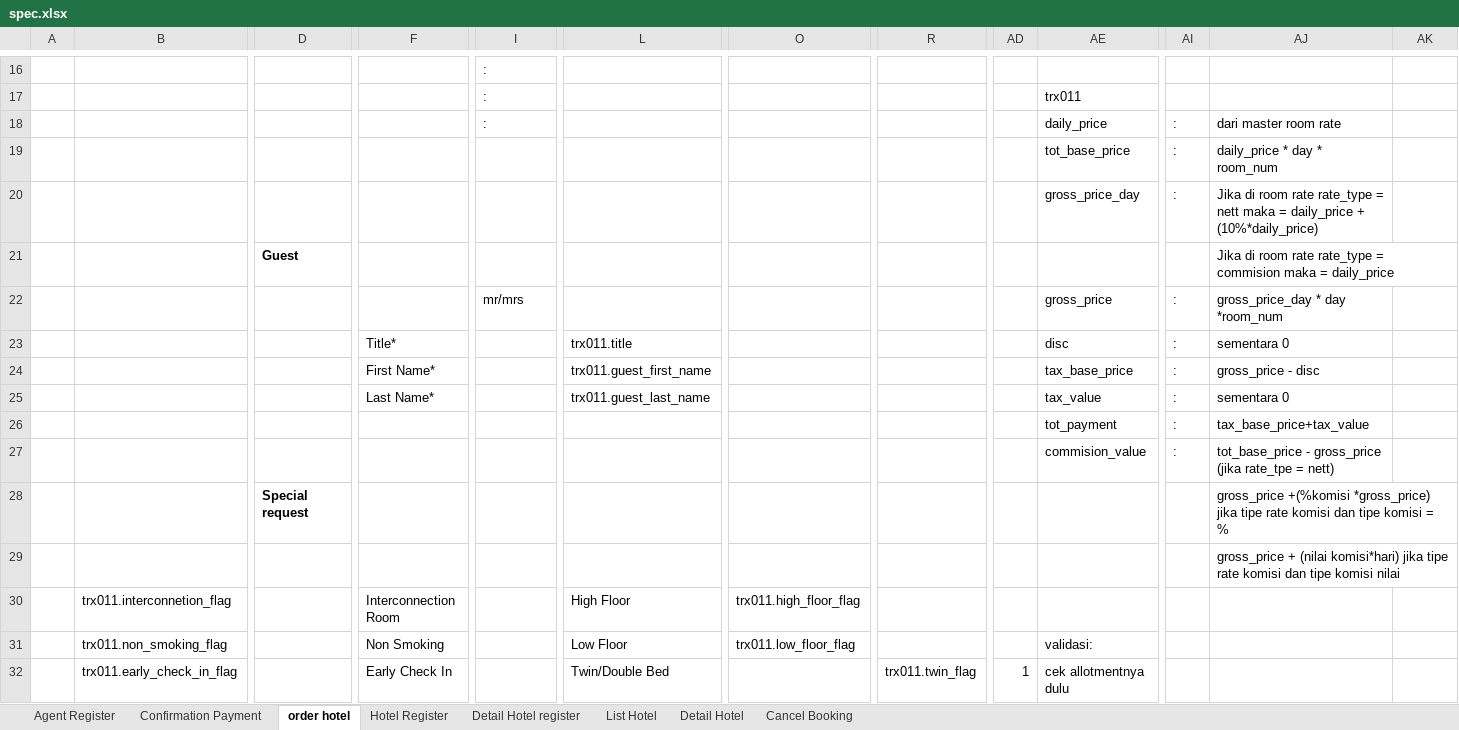
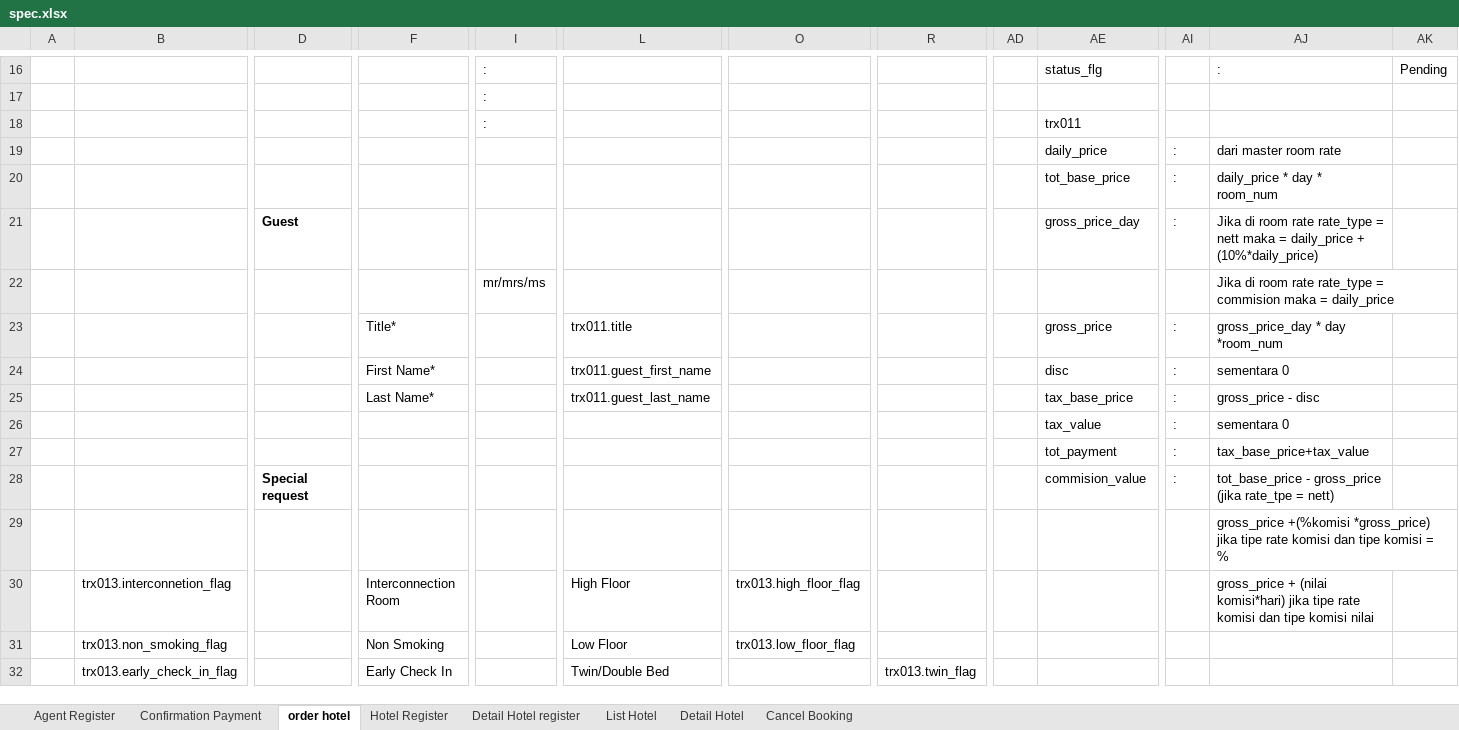
Before and after one commit to loztzero/hotelloca, an Excel workbook: document/spec.xlsx, sheet order hotel, drawn as a sheet; only a part is shown, gaps mark what is left out; values as stored, in another font and other column widths than the file's, no borders; removed rows and columns are numbered as before the commit, all else as after; rows hold the shown columns only; the diff covers the shown part only; the diff names each change by its address in the sheet, - before the commit and + after, or states it on an @@ line.

Commit message:
penambahan query di list hotel
lihat yg kuning2 di list hotel

```diff
--- a/document/spec.xlsx (sheet order hotel)
+++ b/document/spec.xlsx (sheet order hotel)
-AE16: (empty)
+AE16: status_flg
-AJ16: (empty)
+AJ16: :
-AK16: (empty)
+AK16: Pending
-AE17: trx011
+AE17: (empty)
-AE18: daily_price
+AE18: trx011
-AI18: :
+AI18: (empty)
-AJ18: dari master room rate
+AJ18: (empty)
+row 19:  |  |  |  |  |  |  |  |  | daily_price | : | dari master room rate
-D21: (empty)
+D21: Guest
-row 21:  |  | Guest |  |  |  |  |  |  |  |  | Jika di room rate rate_type = commision maka = daily_price
-row 22:  |  |  |  | mr/mrs |  |  |  |  | gross_price | : | gross_price_day * day *room_num
+row 22:  |  |  |  | mr/mrs/ms |  |  |  |  |  |  | Jika di room rate rate_type = commision maka = daily_price
-AE23: disc
+AE23: gross_price
-AJ23: sementara 0
+AJ23: gross_price_day * day *room_num
+row 24:  |  |  | First Name* |  | trx011.guest_first_name |  |  |  | disc | : | sementara 0
-F25: First Name*
+F25: Last Name*
-L25: trx011.guest_first_name
+L25: trx011.guest_last_name
-F26: Last Name*
+F26: (empty)
-L26: trx011.guest_last_name
+L26: (empty)
-D28: (empty)
+D28: Special request
-row 28:  |  | Special request |  |  |  |  |  |  |  |  | gross_price +(%komisi *gross_price) jika tipe rate komisi dan tipe komisi = %
-AJ29: gross_price + (nilai komisi*hari) jika tipe rate komisi dan tipe komisi nilai
+AJ29: gross_price +(%komisi *gross_price) jika tipe rate komisi dan tipe komisi = %
-B30: trx011.interconnetion_flag
+B30: trx013.interconnetion_flag
-O30: trx011.high_floor_flag
+O30: trx013.high_floor_flag
-AJ30: (empty)
+AJ30: gross_price + (nilai komisi*hari) jika tipe rate komisi dan tipe komisi nilai
-B31: trx011.non_smoking_flag
+B31: trx013.non_smoking_flag
-O31: trx011.low_floor_flag
+O31: trx013.low_floor_flag
-AE31: validasi:
+AE31: (empty)
-B32: trx011.early_check_in_flag
+B32: trx013.early_check_in_flag
-R32: trx011.twin_flag
+R32: trx013.twin_flag
-AD32: 1
+AD32: (empty)
-AE32: cek allotmentnya dulu
+AE32: (empty)
```
Also changed, not shown: 12 added rows, 12 removed rows and 38 edited cells elsewhere in this sheet, sheet List Hotel, charts or pictures, document/file ormat.xlsx, 3 other files.
